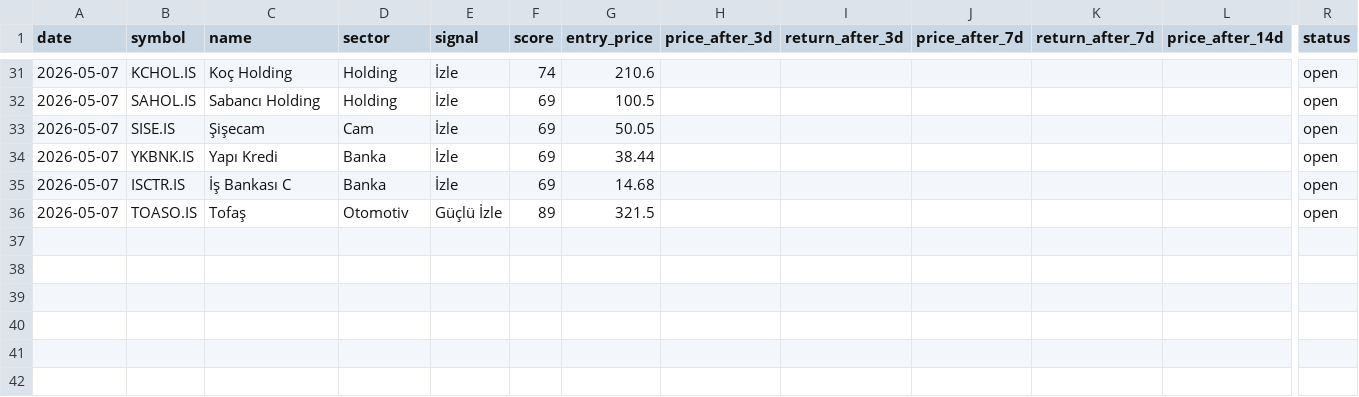
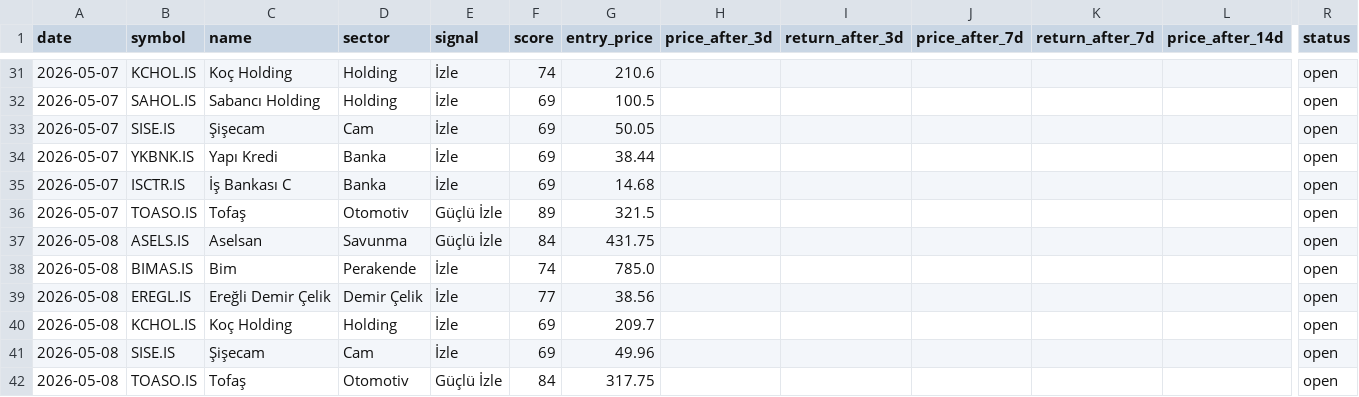
Before and after one commit to semreerol/BistTraderBot, a CSV file: data/signals_history.csv, drawn as a sheet; only a part is shown, gaps mark what is left out; rows hold the shown columns only; the diff covers the shown part only; the diff names each change by its address in the sheet, - before the commit and + after, or states it on an @@ line.

```diff
--- a/data/signals_history.csv
+++ b/data/signals_history.csv
+row 37: 2026-05-08 | ASELS.IS | Aselsan | Savunma | Güçlü İzle | 84 | 431.75 |  |  |  |  |  | open
+row 38: 2026-05-08 | BIMAS.IS | Bim | Perakende | İzle | 74 | 785.0 |  |  |  |  |  | open
+row 39: 2026-05-08 | EREGL.IS | Ereğli Demir Çelik | Demir Çelik | İzle | 77 | 38.56 |  |  |  |  |  | open
+row 40: 2026-05-08 | KCHOL.IS | Koç Holding | Holding | İzle | 69 | 209.7 |  |  |  |  |  | open
+row 41: 2026-05-08 | SISE.IS | Şişecam | Cam | İzle | 69 | 49.96 |  |  |  |  |  | open
+row 42: 2026-05-08 | TOASO.IS | Tofaş | Otomotiv | Güçlü İzle | 84 | 317.75 |  |  |  |  |  | open
```
Also changed, not shown: 28 edited cells elsewhere in this file.
